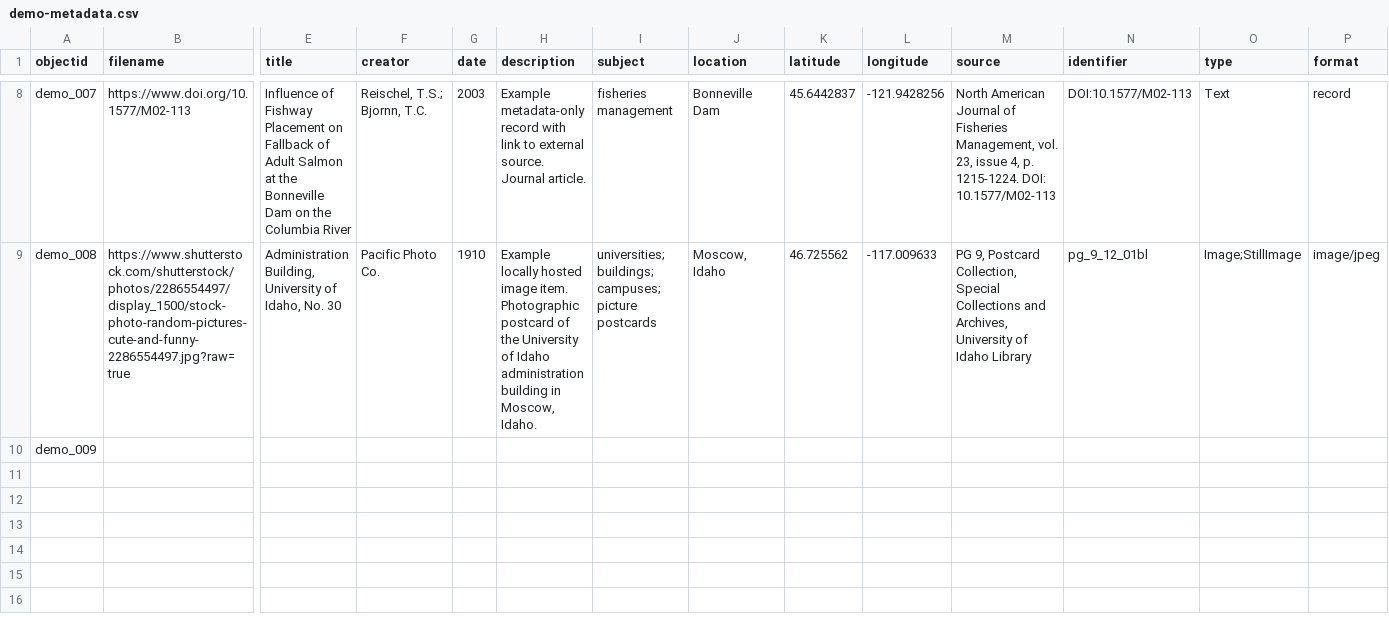
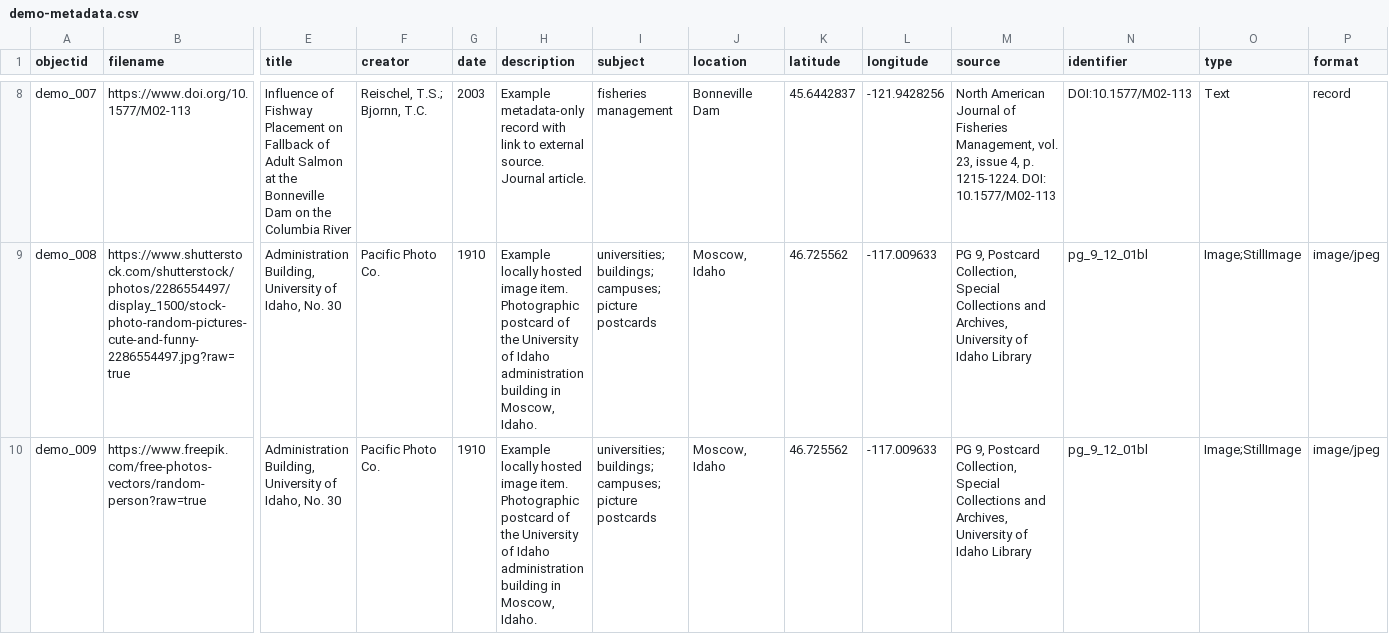
Before and after one commit to kuaprince/kuawill10, a CSV file: _data/demo-metadata.csv, drawn as a sheet; only a part is shown, gaps mark what is left out; the diff covers the shown part only; the diff names each change by its address in the sheet, - before the commit and + after, or states it on an @@ line.

Commit message:
Add files via upload

```diff
--- a/_data/demo-metadata.csv
+++ b/_data/demo-metadata.csv
-B10 (filename): (empty)
+B10 (filename): https://www.freepik.com/free-photos-vectors/random-person?raw=true
-E10 (title): (empty)
+E10 (title): Administration Building, University of Idaho, No. 30
-F10 (creator): (empty)
+F10 (creator): Pacific Photo Co.
-G10 (date): (empty)
+G10 (date): 1910
-H10 (description): (empty)
+H10 (description): Example locally hosted image item. Photographic postcard of the University of Idaho administration building in Moscow, Idaho.
-I10 (subject): (empty)
+I10 (subject): universities; buildings; campuses; picture postcards
-J10 (location): (empty)
+J10 (location): Moscow, Idaho
-K10 (latitude): (empty)
+K10 (latitude): 46.725562
-L10 (longitude): (empty)
+L10 (longitude): -117.009633
-M10 (source): (empty)
+M10 (source): PG 9, Postcard Collection, Special Collections and Archives, University of Idaho Library
-N10 (identifier): (empty)
+N10 (identifier): pg_9_12_01bl
-O10 (type): (empty)
+O10 (type): Image;StillImage
-P10 (format): (empty)
+P10 (format): image/jpeg
```
Also changed, not shown: 3 edited cells elsewhere in this file.
